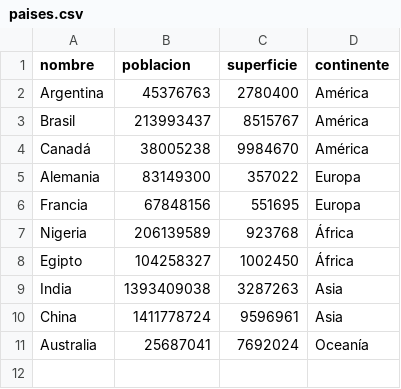
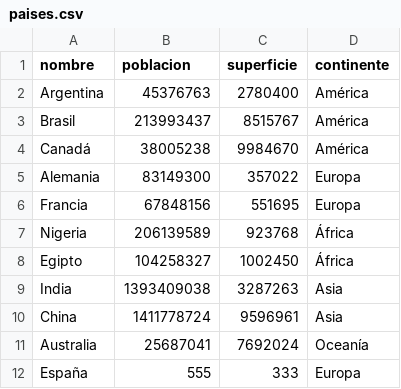
Before and after one commit to CastoGil/Tp_Programacion_Paises, a CSV file: data/paises.csv, drawn as a sheet.

```diff
--- a/data/paises.csv
+++ b/data/paises.csv
@@ -11 +11,2 @@ China,1411778724,9596961,Asia
 Australia,25687041,7692024,Oceanía
+España,555,333,Europa
```
Also changed, not shown: 5 other files.
